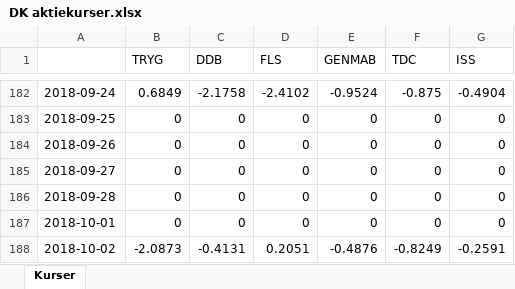
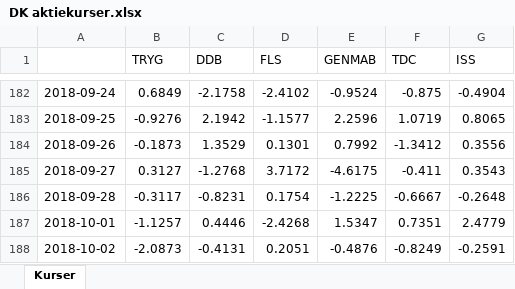
Before and after one commit to cphthomas/stat2019, an Excel workbook: DK aktiekurser.xlsx, sheet Kurser, drawn as a sheet; only a part is shown, gaps mark what is left out; values as stored, in another font and other column widths than the file's, no borders; the diff covers the shown part only; the diff names each change by its address in the sheet, - before the commit and + after, or states it on an @@ line.

```diff
--- a/DK aktiekurser.xlsx (sheet Kurser)
+++ b/DK aktiekurser.xlsx (sheet Kurser)
-B183 (TRYG): 0
+B183 (TRYG): -0.9276
-C183 (DDB): 0
+C183 (DDB): 2.1942
-D183 (FLS): 0
+D183 (FLS): -1.1577
-E183 (GENMAB): 0
+E183 (GENMAB): 2.2596
-F183 (TDC): 0
+F183 (TDC): 1.0719
-G183 (ISS): 0
+G183 (ISS): 0.8065
-B184 (TRYG): 0
+B184 (TRYG): -0.1873
-C184 (DDB): 0
+C184 (DDB): 1.3529
-D184 (FLS): 0
+D184 (FLS): 0.1301
-E184 (GENMAB): 0
+E184 (GENMAB): 0.7992
-F184 (TDC): 0
+F184 (TDC): -1.3412
-G184 (ISS): 0
+G184 (ISS): 0.3556
-B185 (TRYG): 0
+B185 (TRYG): 0.3127
-C185 (DDB): 0
+C185 (DDB): -1.2768
-D185 (FLS): 0
+D185 (FLS): 3.7172
-E185 (GENMAB): 0
+E185 (GENMAB): -4.6175
-F185 (TDC): 0
+F185 (TDC): -0.411
-G185 (ISS): 0
+G185 (ISS): 0.3543
-B186 (TRYG): 0
+B186 (TRYG): -0.3117
-C186 (DDB): 0
+C186 (DDB): -0.8231
-D186 (FLS): 0
+D186 (FLS): 0.1754
-E186 (GENMAB): 0
+E186 (GENMAB): -1.2225
-F186 (TDC): 0
+F186 (TDC): -0.6667
-G186 (ISS): 0
+G186 (ISS): -0.2648
-B187 (TRYG): 0
+B187 (TRYG): -1.1257
-C187 (DDB): 0
+C187 (DDB): 0.4446
-D187 (FLS): 0
+D187 (FLS): -2.4268
-E187 (GENMAB): 0
+E187 (GENMAB): 1.5347
-F187 (TDC): 0
+F187 (TDC): 0.7351
-G187 (ISS): 0
+G187 (ISS): 2.4779
```
Also changed, not shown: 12 added rows and 131 edited cells elsewhere in this sheet, 31 other files.
